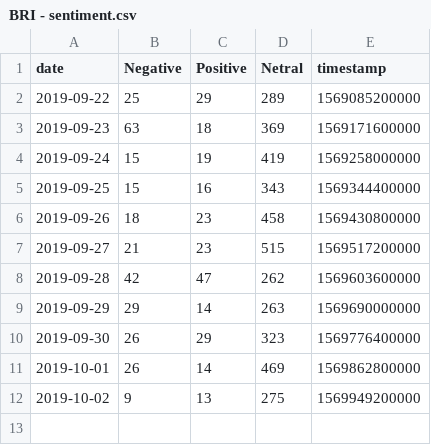
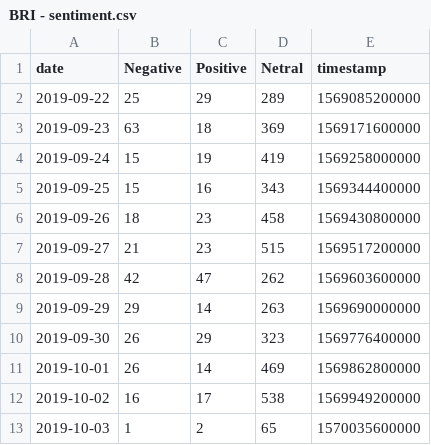
Before and after one commit to VolantisBRI/VolantisProject, a CSV file: Sentiment Screen 4/BRI - sentiment.csv, drawn as a sheet.

Commit message:
Update BRI - sentiment.csv

```diff
--- a/Sentiment Screen 4/BRI - sentiment.csv
+++ b/Sentiment Screen 4/BRI - sentiment.csv
@@ -11,2 +11,3 @@ date,Negative,Positive,Netral,timestamp
 2019-10-01,26,14,469,1569862800000
-2019-10-02,9,13,275,1569949200000
+2019-10-02,16,17,538,1569949200000
+2019-10-03,1,2,65,1570035600000
```
